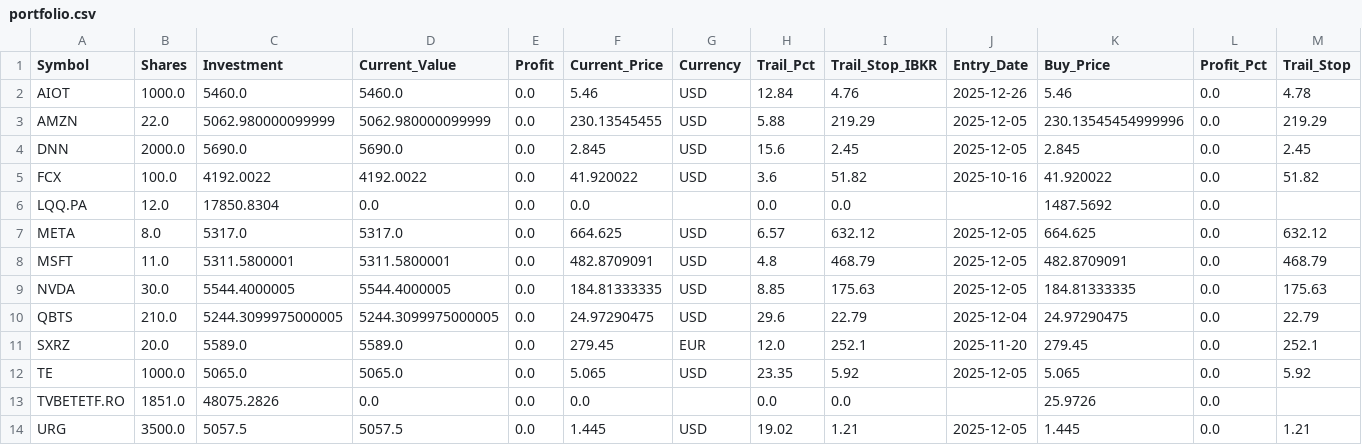
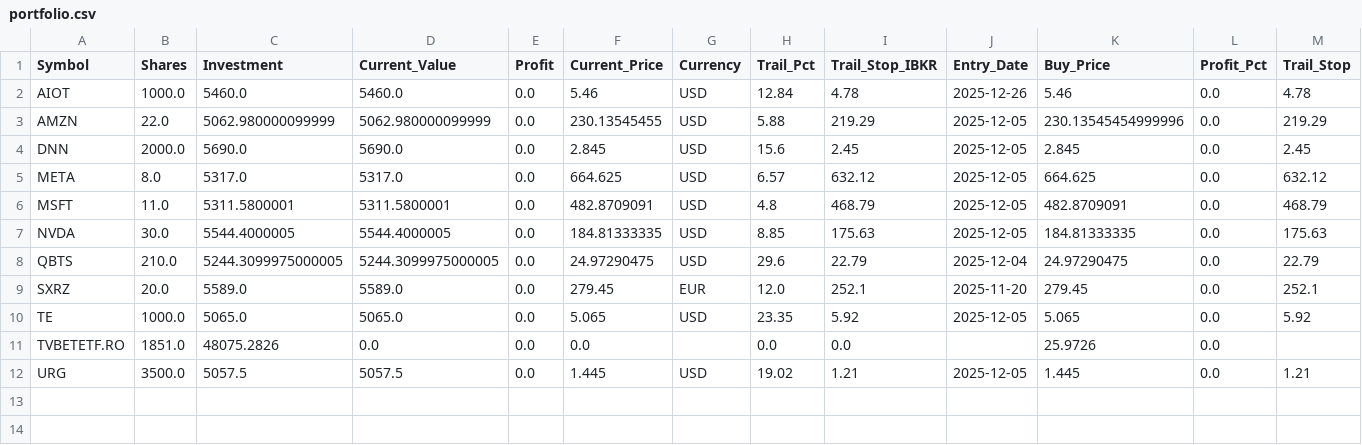
Before and after one commit to ddanyro/market-scanner, a CSV file: portfolio.csv, drawn as a sheet.

```diff
--- a/portfolio.csv
+++ b/portfolio.csv
@@ -1,7 +1,5 @@
 Symbol,Shares,Investment,Current_Value,Profit,Current_Price,Currency,Trail_Pct,Trail_Stop_IBKR,Entry_Date,Buy_Price,Profit_Pct,Trail_Stop
-AIOT,1000.0,5460.0,5460.0,0.0,5.46,USD,12.84,4.76,2025-12-26,5.46,0.0,4.78
+AIOT,1000.0,5460.0,5460.0,0.0,5.46,USD,12.84,4.78,2025-12-26,5.46,0.0,4.78
 AMZN,22.0,5062.980000099999,5062.980000099999,0.0,230.13545455,USD,5.88,219.29,2025-12-05,230.13545454999996,0.0,219.29
 DNN,2000.0,5690.0,5690.0,0.0,2.845,USD,15.6,2.45,2025-12-05,2.845,0.0,2.45
-FCX,100.0,4192.0022,4192.0022,0.0,41.920022,USD,3.6,51.82,2025-10-16,41.920022,0.0,51.82
-LQQ.PA,12.0,17850.8304,0.0,0.0,0.0,,0.0,0.0,,1487.5692,0.0,
 META,8.0,5317.0,5317.0,0.0,664.625,USD,6.57,632.12,2025-12-05,664.625,0.0,632.12
```
Also changed, not shown: 1 other file.
